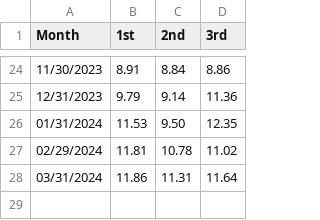
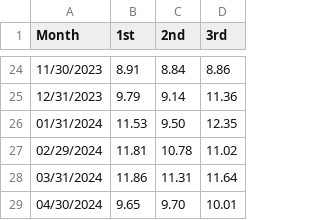
Before and after one commit to jsimpsonn/KPI_Dashboard, a CSV file: data/production/stamco.csv, drawn as a sheet; only a part is shown, gaps mark what is left out; the diff names each change by its address in the sheet, - before the commit and + after, or states it on an @@ line.

Commit message:
"Stamco - April TPH"

```diff
--- a/data/production/stamco.csv
+++ b/data/production/stamco.csv
+row 29: 04/30/2024 | 9.65 | 9.70 | 10.01
```
